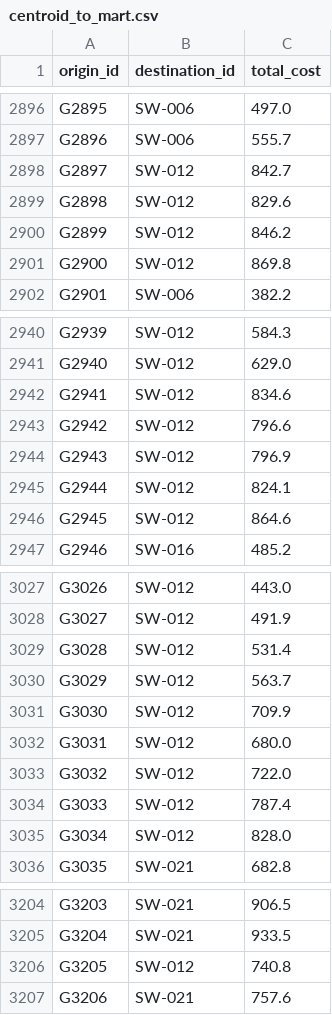
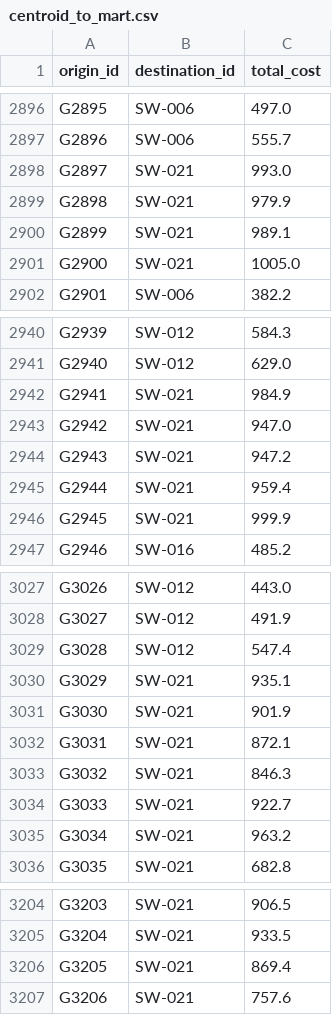
Before and after one commit to capstonegeodesi2026-debug/PRGG, a CSV file: data/od_matrix/centroid_to_mart.csv, drawn as a sheet; only a part is shown, gaps mark what is left out; the diff covers the shown part only.

```diff
--- a/data/od_matrix/centroid_to_mart.csv
+++ b/data/od_matrix/centroid_to_mart.csv
@@ -2897,6 +2897,6 @@ G2895,SW-006,497.0
 G2896,SW-006,555.7
-G2897,SW-012,842.7
-G2898,SW-012,829.6
-G2899,SW-012,846.2
-G2900,SW-012,869.8
+G2897,SW-021,993.0
+G2898,SW-021,979.9
+G2899,SW-021,989.1
+G2900,SW-021,1005.0
 G2901,SW-006,382.2
@@ -2941,7 +2941,7 @@ G2939,SW-012,584.3
 G2940,SW-012,629.0
-G2941,SW-012,834.6
-G2942,SW-012,796.6
-G2943,SW-012,796.9
-G2944,SW-012,824.1
-G2945,SW-012,864.6
+G2941,SW-021,984.9
+G2942,SW-021,947.0
+G2943,SW-021,947.2
+G2944,SW-021,959.4
+G2945,SW-021,999.9
 G2946,SW-016,485.2
@@ -3028,9 +3028,9 @@ G3026,SW-012,443.0
 G3027,SW-012,491.9
-G3028,SW-012,531.4
-G3029,SW-012,563.7
-G3030,SW-012,709.9
-G3031,SW-012,680.0
-G3032,SW-012,722.0
-G3033,SW-012,787.4
-G3034,SW-012,828.0
+G3028,SW-012,547.4
+G3029,SW-021,935.1
+G3030,SW-021,901.9
+G3031,SW-021,872.1
+G3032,SW-021,846.3
+G3033,SW-021,922.7
+G3034,SW-021,963.2
 G3035,SW-021,682.8
@@ -3205,3 +3205,3 @@ G3203,SW-021,906.5
 G3204,SW-021,933.5
-G3205,SW-012,740.8
+G3205,SW-021,869.4
 G3206,SW-021,757.6
```
Also changed, not shown: 53 edited cells elsewhere in this file, data/od_matrix/centroid_to_health.csv, data/od_matrix/centroid_to_stop.csv, 14 other files.
